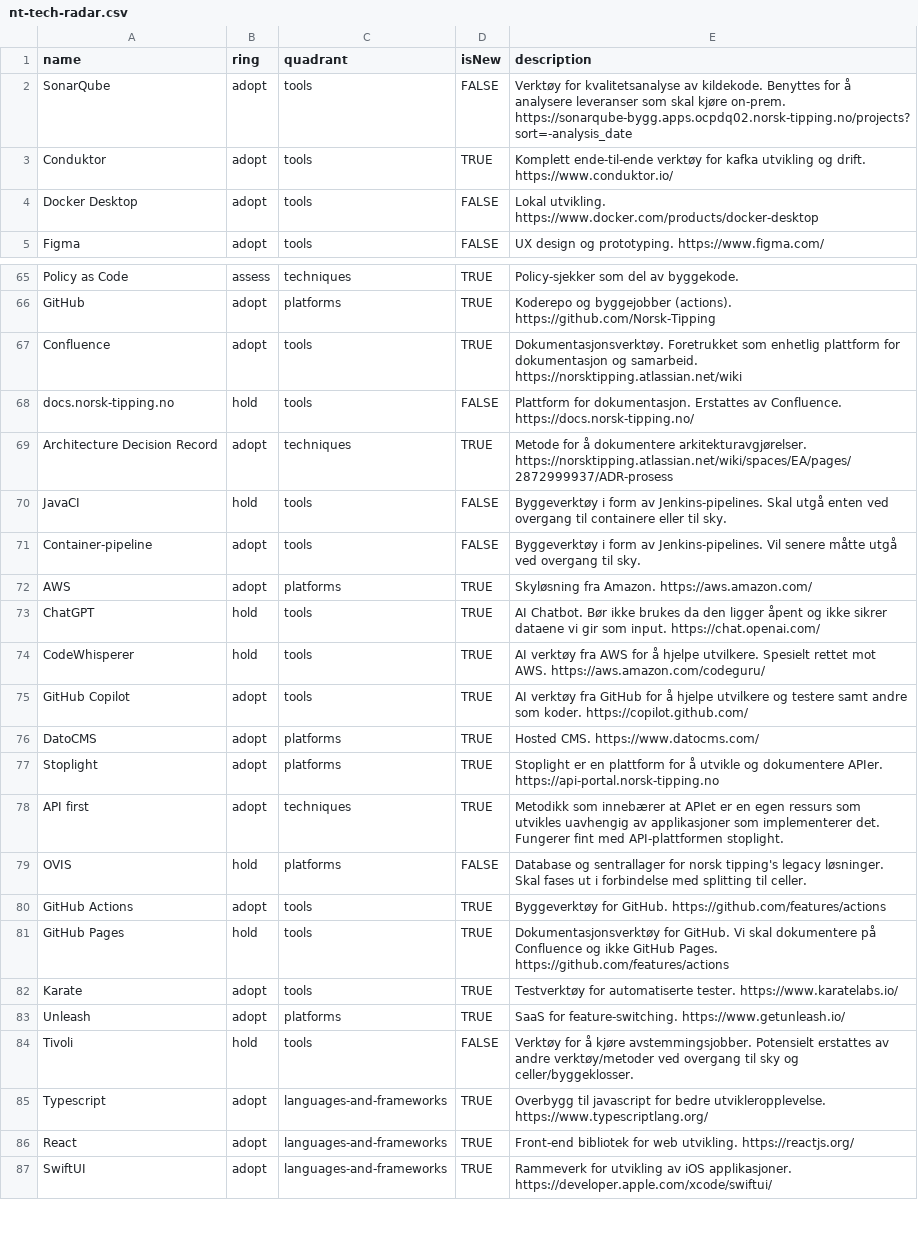
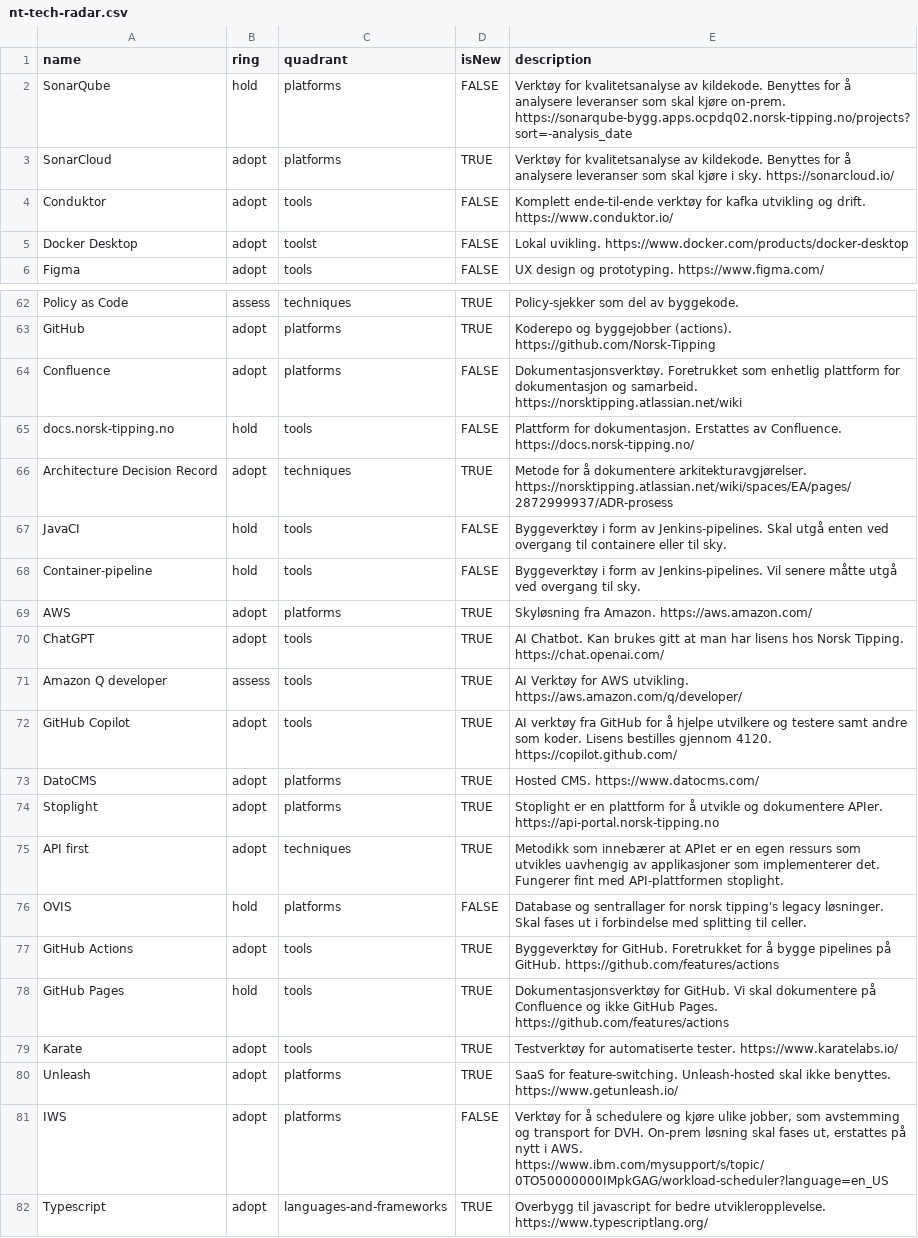
Before and after one commit to Norsk-Tipping/tech-radar, a CSV file: nt-tech-radar.csv, drawn as a sheet; only a part is shown, gaps mark what is left out; the shorter side is filled out with more unchanged rows; the diff covers the shown part only.

```diff
--- a/nt-tech-radar.csv
+++ b/nt-tech-radar.csv
@@ -1,5 +1,6 @@
 name,ring,quadrant,isNew,description
-SonarQube,adopt,tools,FALSE,Verktøy for kvalitetsanalyse av kildekode. Benyttes for å analysere leveranser som skal kjøre on-prem. https://sonarqube-bygg.apps.ocpdq02.norsk-tipping.no/projects?sort=-analysis_date
-Conduktor,adopt,tools,TRUE,Komplett ende-til-ende verktøy for kafka utvikling og drift. https://www.conduktor.io/
-Docker Desktop,adopt,tools,FALSE,Lokal utvikling. https://www.docker.com/products/docker-desktop
+SonarQube,hold,platforms,FALSE,Verktøy for kvalitetsanalyse av kildekode. Benyttes for å analysere leveranser som skal kjøre on-prem. https://sonarqube-bygg.apps.ocpdq02.norsk-tipping.no/projects?sort=-analysis_date
+SonarCloud,adopt,platforms,TRUE,Verktøy for kvalitetsanalyse av kildekode. Benyttes for å analysere leveranser som skal kjøre i sky. https://sonarcloud.io/
+Conduktor,adopt,tools,FALSE,Komplett ende-til-ende verktøy for kafka utvikling og drift. https://www.conduktor.io/
+Docker Desktop,adopt,toolst,FALSE,Lokal uvikling. https://www.docker.com/products/docker-desktop
 Figma,adopt,tools,FALSE,UX design og prototyping. https://www.figma.com/
@@ -66,3 +63,3 @@ Policy as Code,assess,techniques,TRUE,Policy-sjekker som del av byggekode.
 GitHub,adopt,platforms,TRUE,Koderepo og byggejobber (actions). https://github.com/Norsk-Tipping
-Confluence,adopt,tools,TRUE,Dokumentasjonsverktøy. Foretrukket som enhetlig plattform for dokumentasjon og samarbeid. https://norsktipping.atlassian.net/wiki
+Confluence,adopt,platforms,FALSE,Dokumentasjonsverktøy. Foretrukket som enhetlig plattform for dokumentasjon og samarbeid. https://norsktipping.atlassian.net/wiki
 docs.norsk-tipping.no,hold,tools,FALSE,Plattform for dokumentasjon. Erstattes av Confluence. https://docs.norsk-tipping.no/
@@ -70,7 +67,7 @@ Architecture Decision Record,adopt,techniques,TRUE,Metode for å dokumentere ark
 JavaCI,hold,tools,FALSE,Byggeverktøy i form av Jenkins-pipelines. Skal utgå enten ved overgang til containere eller til sky.
-Container-pipeline,adopt,tools,FALSE,Byggeverktøy i form av Jenkins-pipelines. Vil senere måtte utgå ved overgang til sky.
+Container-pipeline,hold,tools,FALSE,Byggeverktøy i form av Jenkins-pipelines. Vil senere måtte utgå ved overgang til sky.
 AWS,adopt,platforms,TRUE,Skyløsning fra Amazon. https://aws.amazon.com/
-ChatGPT,hold,tools,TRUE,AI Chatbot. Bør ikke brukes da den ligger åpent og ikke sikrer dataene vi gir som input. https://chat.openai.com/
-CodeWhisperer,hold,tools,TRUE,AI verktøy fra AWS for å hjelpe utvilkere. Spesielt rettet mot AWS. https://aws.amazon.com/codeguru/
-GitHub Copilot,adopt,tools,TRUE,AI verktøy fra GitHub for å hjelpe utvilkere og testere samt andre som koder. https://copilot.github.com/
+ChatGPT,adopt,tools,TRUE,AI Chatbot. Kan brukes gitt at man har lisens hos Norsk Tipping. https://chat.openai.com/
+Amazon Q developer,assess,tools,TRUE,AI Verktøy for AWS utvikling. https://aws.amazon.com/q/developer/
+GitHub Copilot,adopt,tools,TRUE,AI verktøy fra GitHub for å hjelpe utvilkere og testere samt andre som koder. Lisens bestilles gjennom 4120. https://copilot.github.com/
 DatoCMS,adopt,platforms,TRUE,Hosted CMS. https://www.datocms.com/
@@ -79,7 +76,7 @@ API first,adopt,techniques,TRUE,Metodikk som innebærer at APIet er en egen ress
 OVIS,hold,platforms,FALSE,Database og sentrallager for norsk tipping's legacy løsninger. Skal fases ut i forbindelse med splitting til celler.
-GitHub Actions,adopt,tools,TRUE,Byggeverktøy for GitHub. https://github.com/features/actions
+GitHub Actions,adopt,tools,TRUE,Byggeverktøy for GitHub. Foretrukket for å bygge pipelines på GitHub. https://github.com/features/actions
 GitHub Pages,hold,tools,TRUE,Dokumentasjonsverktøy for GitHub. Vi skal dokumentere på Confluence og ikke GitHub Pages. https://github.com/features/actions
 Karate,adopt,tools,TRUE,Testverktøy for automatiserte tester. https://www.karatelabs.io/
-Unleash,adopt,platforms,TRUE,SaaS for feature-switching. https://www.getunleash.io/
-Tivoli,hold,tools,FALSE,Verktøy for å kjøre avstemmingsjobber. Potensielt erstattes av andre verktøy/metoder ved overgang til sky og celler/byggeklosser.
+Unleash,adopt,platforms,TRUE,SaaS for feature-switching. Unleash-hosted skal ikke benyttes. https://www.getunleash.io/
+IWS,adopt,platforms,FALSE,"Verktøy for å schedulere og kjøre ulike jobber, som avstemming og transport for DVH. On-prem løsning skal fases ut, erstattes på nytt i AWS. https://www.ibm.com/mysupport/s/topic/0TO50000000IMpkGAG/workload-scheduler?language=en_US"
 Typescript,adopt,languages-and-frameworks,TRUE,Overbygg til javascript for bedre utvikleropplevelse. https://www.typescriptlang.org/
```
Also changed, not shown: 6 added rows, 7 removed rows and 25 edited cells elsewhere in this file.
